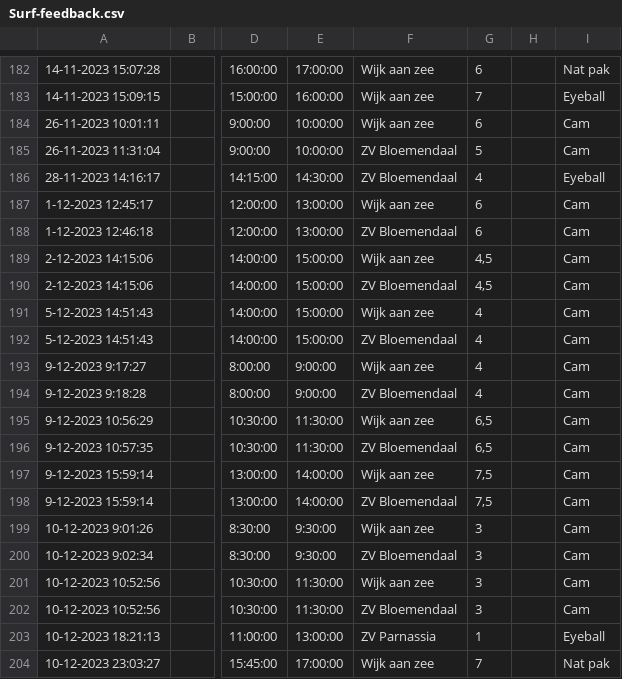
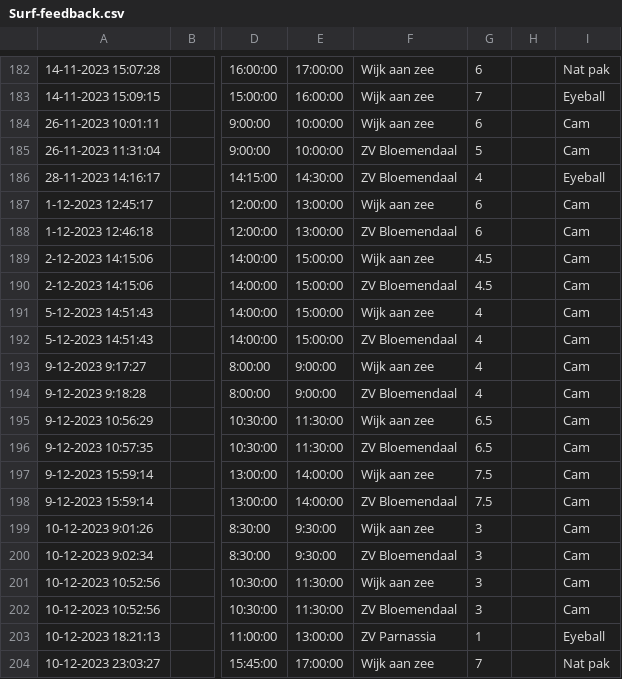
Before and after one commit to mkalwtb/magicnorthseaweed, a CSV file: data/surf-feedback-raw/Surf-feedback.csv, drawn as a sheet; only a part is shown, gaps mark what is left out; the diff names each change by its address in the sheet, - before the commit and + after, or states it on an @@ line.

```diff
--- a/data/surf-feedback-raw/Surf-feedback.csv
+++ b/data/surf-feedback-raw/Surf-feedback.csv
-G189:G190: 4,5
+G189:G190: 4.5
-G195:G196: 6,5
+G195:G196: 6.5
-G197:G198: 7,5
+G197:G198: 7.5
```
Also changed, not shown: 11 other files.
